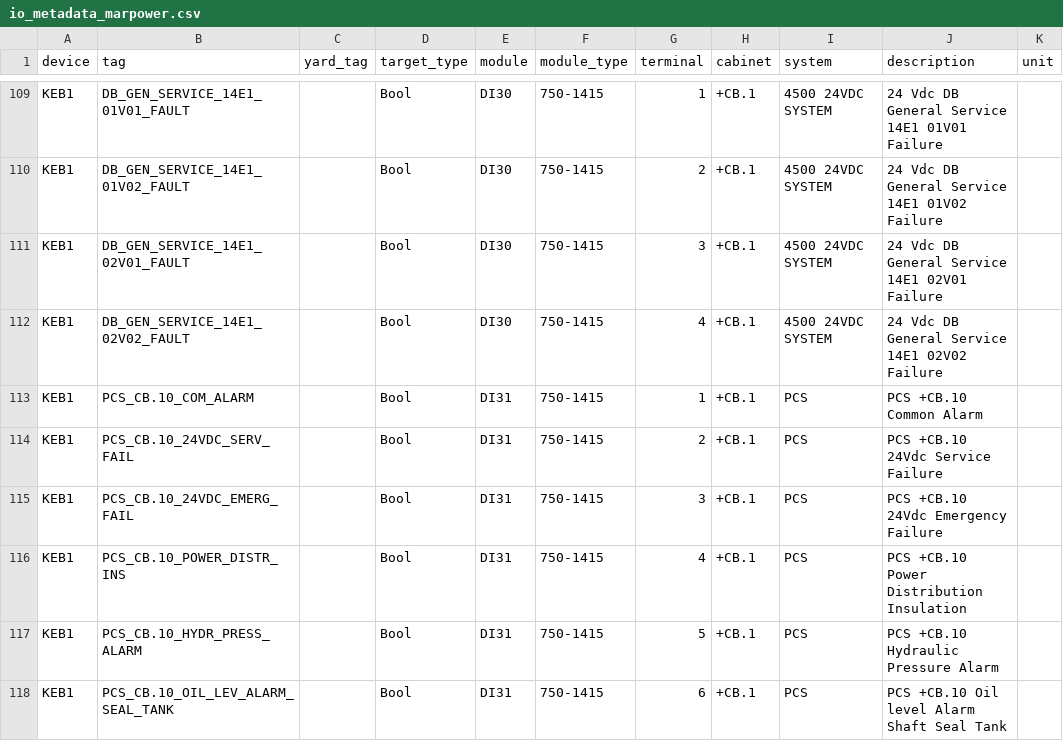
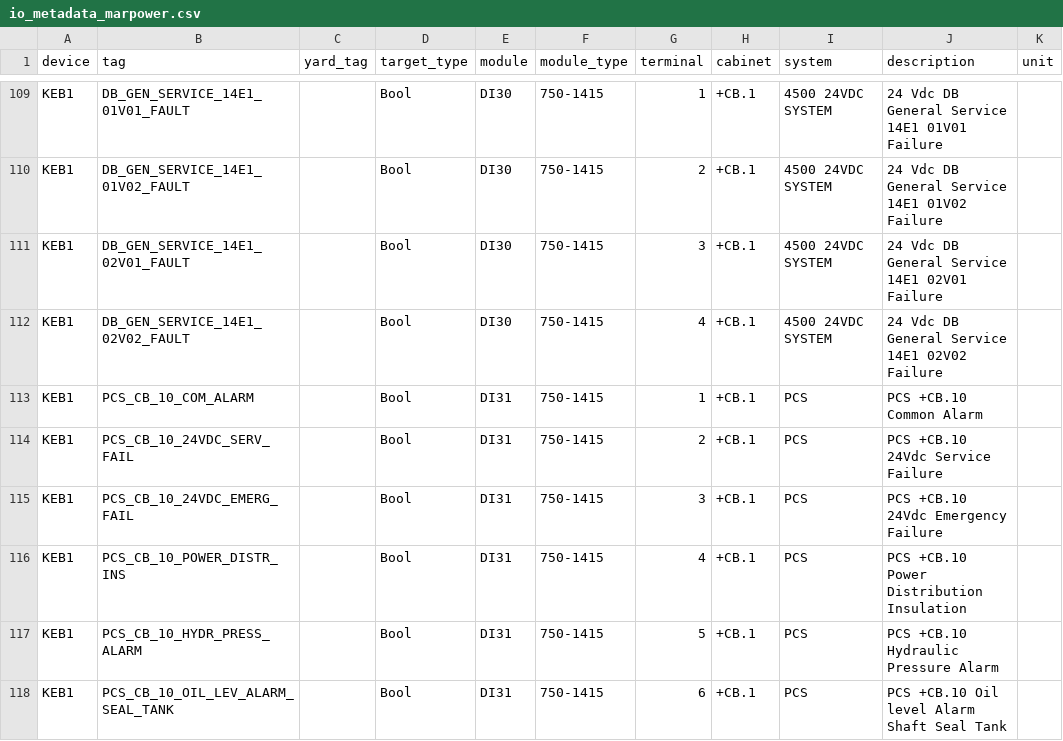
Before and after one commit to foundation-zero/zero, a CSV file: zero-data/dbt/seeds/io_metadata_marpower.csv, drawn as a sheet; only a part is shown, gaps mark what is left out; the diff covers the shown part only; the diff names each change by its address in the sheet, - before the commit and + after, or states it on an @@ line.

Commit message:
ZERO-322 Improve topic structure
* Update dbt-gen deployment

* Add documentation

* Add test dependencies to GH action

* Add prefix source to topic

* Remove hanging comment

* Correct tests

* Correct topics

* Also correct in generated files

---------

Co-authored-by: Dustin van Weersel <dustin.vanweersel@foundationzero.org>

```diff
--- a/zero-data/dbt/seeds/io_metadata_marpower.csv
+++ b/zero-data/dbt/seeds/io_metadata_marpower.csv
-B113 (tag): PCS_CB.10_COM_ALARM
+B113 (tag): PCS_CB_10_COM_ALARM
-B114 (tag): PCS_CB.10_24VDC_SERV_FAIL
+B114 (tag): PCS_CB_10_24VDC_SERV_FAIL
-B115 (tag): PCS_CB.10_24VDC_EMERG_FAIL
+B115 (tag): PCS_CB_10_24VDC_EMERG_FAIL
-B116 (tag): PCS_CB.10_POWER_DISTR_INS
+B116 (tag): PCS_CB_10_POWER_DISTR_INS
-B117 (tag): PCS_CB.10_HYDR_PRESS_ALARM
+B117 (tag): PCS_CB_10_HYDR_PRESS_ALARM
-B118 (tag): PCS_CB.10_OIL_LEV_ALARM_SEAL_TANK
+B118 (tag): PCS_CB_10_OIL_LEV_ALARM_SEAL_TANK
```
Also changed, not shown: 21 edited cells elsewhere in this file, 5 other files.
